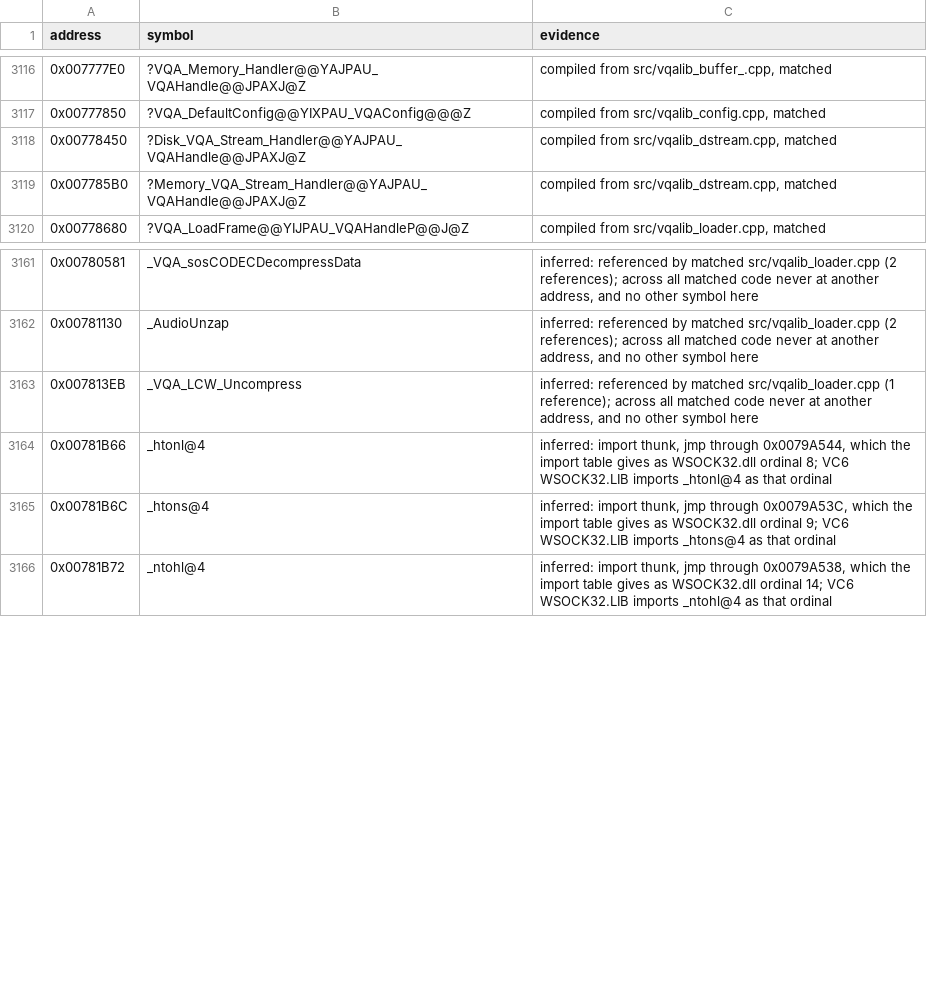
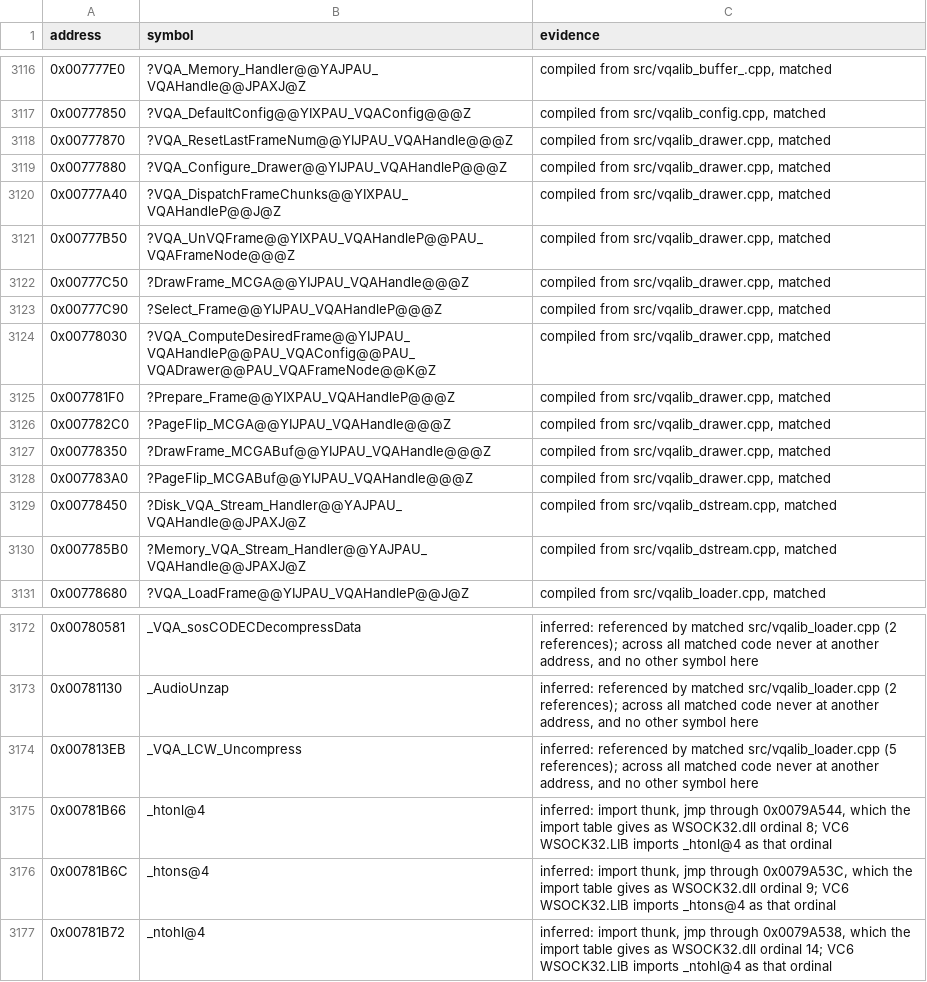
Before and after one commit to mischa85/RedAlert2, a CSV file: config/ra2-1.006/names.csv, drawn as a sheet; only a part is shown, gaps mark what is left out.

Commit message:
Match vqalib_drawer.cpp

```diff
--- a/config/ra2-1.006/names.csv
+++ b/config/ra2-1.006/names.csv
@@ -3117,2 +3117,13 @@ address,symbol,evidence
 0x00777850,?VQA_DefaultConfig@@YIXPAU_VQAConfig@@@Z,"compiled from src/vqalib_config.cpp, matched"
+0x00777870,?VQA_ResetLastFrameNum@@YIJPAU_VQAHandle@@@Z,"compiled from src/vqalib_drawer.cpp, matched"
+0x00777880,?VQA_Configure_Drawer@@YIJPAU_VQAHandleP@@@Z,"compiled from src/vqalib_drawer.cpp, matched"
+0x00777A40,?VQA_DispatchFrameChunks@@YIXPAU_VQAHandleP@@J@Z,"compiled from src/vqalib_drawer.cpp, matched"
+0x00777B50,?VQA_UnVQFrame@@YIXPAU_VQAHandleP@@PAU_VQAFrameNode@@@Z,"compiled from src/vqalib_drawer.cpp, matched"
+0x00777C50,?DrawFrame_MCGA@@YIJPAU_VQAHandle@@@Z,"compiled from src/vqalib_drawer.cpp, matched"
+0x00777C90,?Select_Frame@@YIJPAU_VQAHandleP@@@Z,"compiled from src/vqalib_drawer.cpp, matched"
+0x00778030,?VQA_ComputeDesiredFrame@@YIJPAU_VQAHandleP@@PAU_VQAConfig@@PAU_VQADrawer@@PAU_VQAFrameNode@@K@Z,"compiled from src/vqalib_drawer.cpp, matched"
+0x007781F0,?Prepare_Frame@@YIXPAU_VQAHandleP@@@Z,"compiled from src/vqalib_drawer.cpp, matched"
+0x007782C0,?PageFlip_MCGA@@YIJPAU_VQAHandle@@@Z,"compiled from src/vqalib_drawer.cpp, matched"
+0x00778350,?DrawFrame_MCGABuf@@YIJPAU_VQAHandle@@@Z,"compiled from src/vqalib_drawer.cpp, matched"
+0x007783A0,?PageFlip_MCGABuf@@YIJPAU_VQAHandle@@@Z,"compiled from src/vqalib_drawer.cpp, matched"
 0x00778450,?Disk_VQA_Stream_Handler@@YAJPAU_VQAHandle@@JPAXJ@Z,"compiled from src/vqalib_dstream.cpp, matched"
@@ -3162,3 +3173,3 @@ address,symbol,evidence
 0x00781130,_AudioUnzap,"inferred: referenced by matched src/vqalib_loader.cpp (2 references); across all matched code never at another address, and no other symbol here"
-0x007813EB,_VQA_LCW_Uncompress,"inferred: referenced by matched src/vqalib_loader.cpp (1 reference); across all matched code never at another address, and no other symbol here"
+0x007813EB,_VQA_LCW_Uncompress,"inferred: referenced by matched src/vqalib_loader.cpp (5 references); across all matched code never at another address, and no other symbol here"
 0x00781B66,_htonl@4,"inferred: import thunk, jmp through 0x0079A544, which the import table gives as WSOCK32.dll ordinal 8; VC6 WSOCK32.LIB imports _htonl@4 as that ordinal"
```
Also changed, not shown: config/ra2-1.006/functions.csv, config/ra2-1.006/modules.csv.
